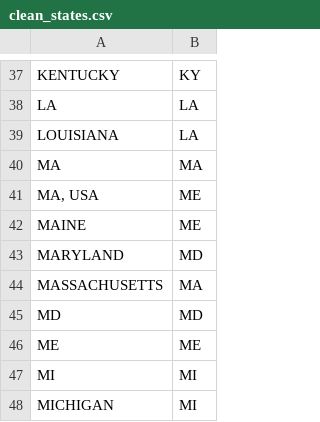
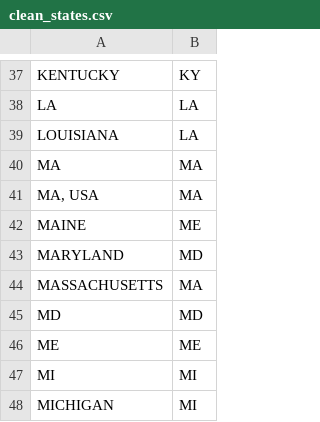
Before and after one commit to thegoodparty/gp-data-platform, a CSV file: dbt/project/seeds/clean_states.csv, drawn as a sheet; only a part is shown, gaps mark what is left out.

Commit message:
fix map

```diff
--- a/dbt/project/seeds/clean_states.csv
+++ b/dbt/project/seeds/clean_states.csv
@@ -40,3 +40,3 @@ LOUISIANA,LA
 MA,MA
-"MA, USA",ME
+"MA, USA",MA
 MAINE,ME
```
